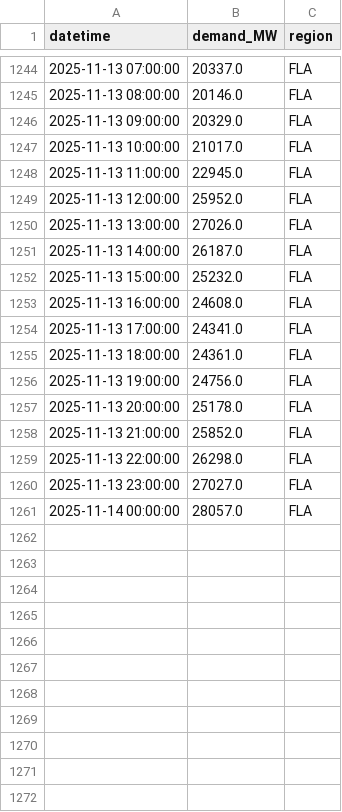
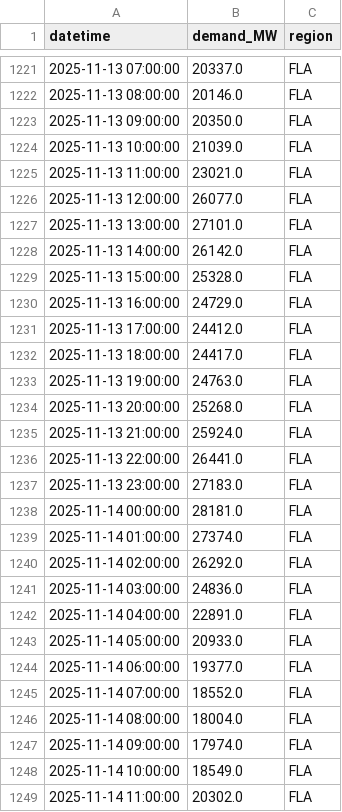
Before and after one commit to N3il-kb/gridcast, a CSV file: cache/eia_fla_hourly.csv, drawn as a sheet; only a part is shown, gaps mark what is left out; the diff covers the shown part only.

```diff
--- a/cache/eia_fla_hourly.csv
+++ b/cache/eia_fla_hourly.csv
@@ -1245,17 +1222,28 @@ datetime,demand_MW,region
 2025-11-13 08:00:00,20146.0,FLA
-2025-11-13 09:00:00,20329.0,FLA
-2025-11-13 10:00:00,21017.0,FLA
-2025-11-13 11:00:00,22945.0,FLA
-2025-11-13 12:00:00,25952.0,FLA
-2025-11-13 13:00:00,27026.0,FLA
-2025-11-13 14:00:00,26187.0,FLA
-2025-11-13 15:00:00,25232.0,FLA
-2025-11-13 16:00:00,24608.0,FLA
-2025-11-13 17:00:00,24341.0,FLA
-2025-11-13 18:00:00,24361.0,FLA
-2025-11-13 19:00:00,24756.0,FLA
-2025-11-13 20:00:00,25178.0,FLA
-2025-11-13 21:00:00,25852.0,FLA
-2025-11-13 22:00:00,26298.0,FLA
-2025-11-13 23:00:00,27027.0,FLA
-2025-11-14 00:00:00,28057.0,FLA
+2025-11-13 09:00:00,20350.0,FLA
+2025-11-13 10:00:00,21039.0,FLA
+2025-11-13 11:00:00,23021.0,FLA
+2025-11-13 12:00:00,26077.0,FLA
+2025-11-13 13:00:00,27101.0,FLA
+2025-11-13 14:00:00,26142.0,FLA
+2025-11-13 15:00:00,25328.0,FLA
+2025-11-13 16:00:00,24729.0,FLA
+2025-11-13 17:00:00,24412.0,FLA
+2025-11-13 18:00:00,24417.0,FLA
+2025-11-13 19:00:00,24763.0,FLA
+2025-11-13 20:00:00,25268.0,FLA
+2025-11-13 21:00:00,25924.0,FLA
+2025-11-13 22:00:00,26441.0,FLA
+2025-11-13 23:00:00,27183.0,FLA
+2025-11-14 00:00:00,28181.0,FLA
+2025-11-14 01:00:00,27374.0,FLA
+2025-11-14 02:00:00,26292.0,FLA
+2025-11-14 03:00:00,24836.0,FLA
+2025-11-14 04:00:00,22891.0,FLA
+2025-11-14 05:00:00,20933.0,FLA
+2025-11-14 06:00:00,19377.0,FLA
+2025-11-14 07:00:00,18552.0,FLA
+2025-11-14 08:00:00,18004.0,FLA
+2025-11-14 09:00:00,17974.0,FLA
+2025-11-14 10:00:00,18549.0,FLA
+2025-11-14 11:00:00,20302.0,FLA
```
Also changed, not shown: 13 added rows and 23 removed rows elsewhere in this file, cache/eia_car_hourly.csv, cache/eia_cent_hourly.csv, 17 other files.
